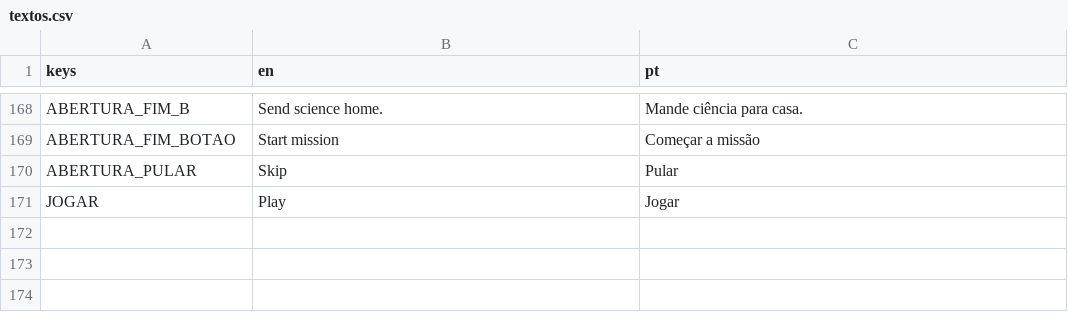
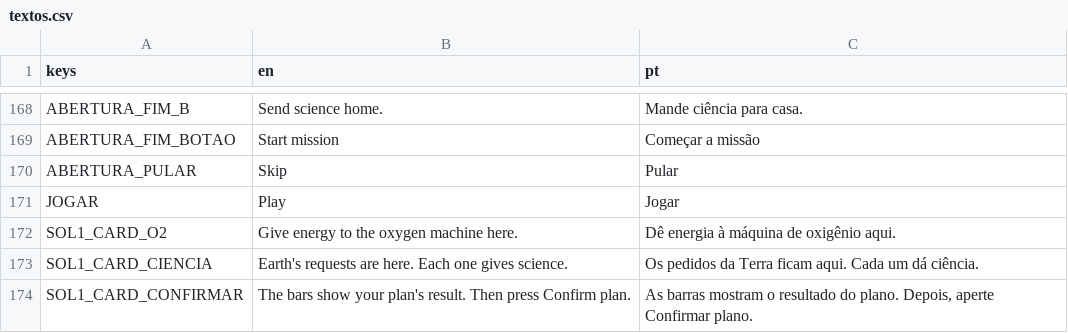
Before and after one commit to FreitasVarejo/five-sols-on-mars, a CSV file: textos/textos.csv, drawn as a sheet; only a part is shown, gaps mark what is left out.

```diff
--- a/textos/textos.csv
+++ b/textos/textos.csv
@@ -171 +171,4 @@ ABERTURA_PULAR,Skip,Pular
 JOGAR,Play,Jogar
+SOL1_CARD_O2,Give energy to the oxygen machine here.,Dê energia à máquina de oxigênio aqui.
+SOL1_CARD_CIENCIA,Earth's requests are here. Each one gives science.,Os pedidos da Terra ficam aqui. Cada um dá ciência.
+SOL1_CARD_CONFIRMAR,The bars show your plan's result. Then press Confirm plan.,"As barras mostram o resultado do plano. Depois, aperte Confirmar plano."
```
Also changed, not shown: 5 other files.
